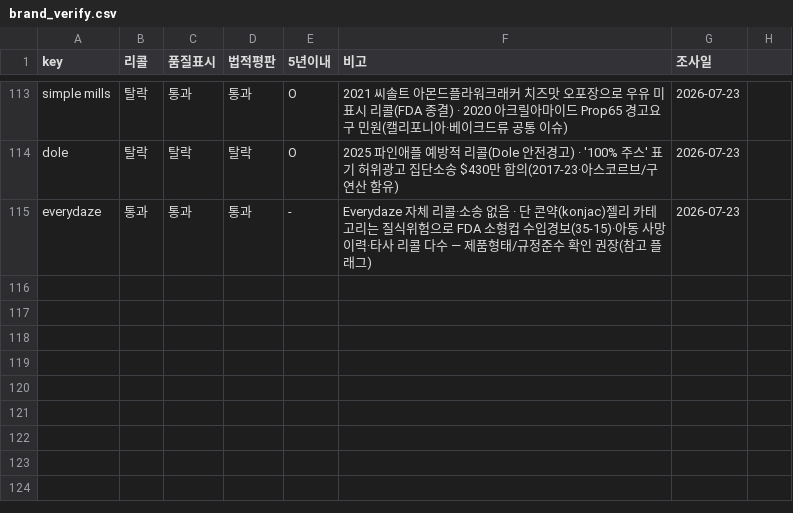
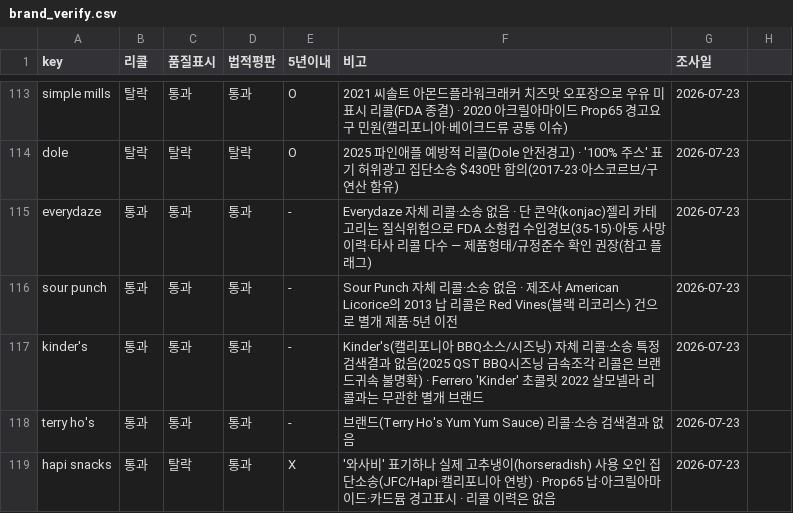
Before and after one commit to minseokedwardchoi-cmyk/costco-label-ocr, a CSV file: brand-verify/brand_verify.csv, drawn as a sheet; only a part is shown, gaps mark what is left out; the diff names each change by its address in the sheet, - before the commit and + after, or states it on an @@ line.

```diff
--- a/brand-verify/brand_verify.csv
+++ b/brand-verify/brand_verify.csv
+row 116: sour punch | 통과 | 통과 | 통과 | - | Sour Punch 자체 리콜·소송 없음 · 제조사 American Licorice의 2013 납 리콜은 Red Vines(블랙 리코리스) 건으로 별개 제품·5년 이전 | 2026-07-23
+row 117: kinder's | 통과 | 통과 | 통과 | - | Kinder's(캘리포니아 BBQ소스/시즈닝) 자체 리콜·소송 특정 검색결과 없음(2025 QST BBQ시즈닝 금속조각 리콜은 브랜드귀속 불명확) · Ferrero 'Kinder' 초콜릿 2022 살모넬라 리콜과는 무관한 별개 브랜드 | 2026-07-23
+row 118: terry ho's | 통과 | 통과 | 통과 | - | 브랜드(Terry Ho's Yum Yum Sauce) 리콜·소송 검색결과 없음 | 2026-07-23
+row 119: hapi snacks | 통과 | 탈락 | 통과 | X | '와사비' 표기하나 실제 고추냉이(horseradish) 사용 오인 집단소송(JFC/Hapi·캘리포니아 연방) · Prop65 납·아크릴아마이드·카드뮴 경고표시 · 리콜 이력은 없음 | 2026-07-23
```
